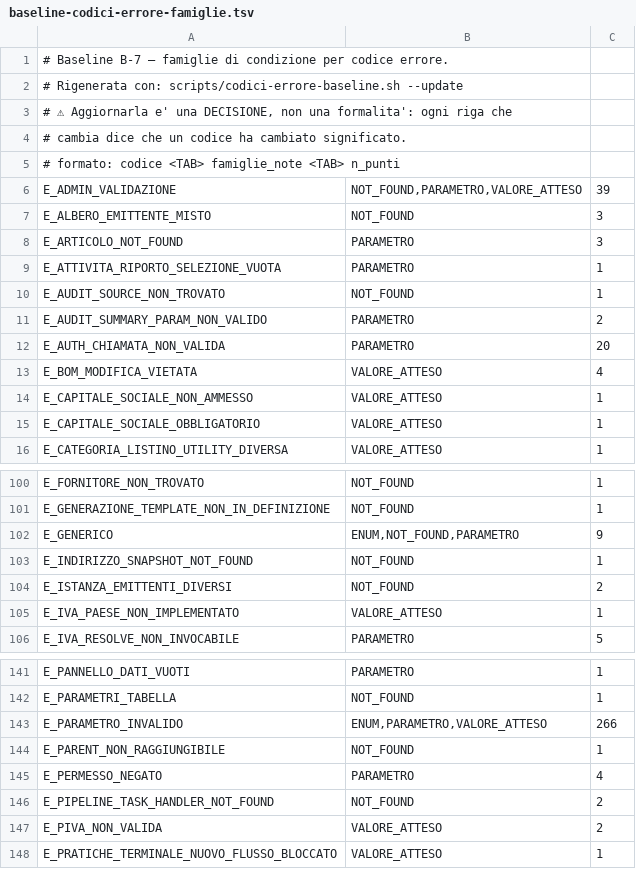
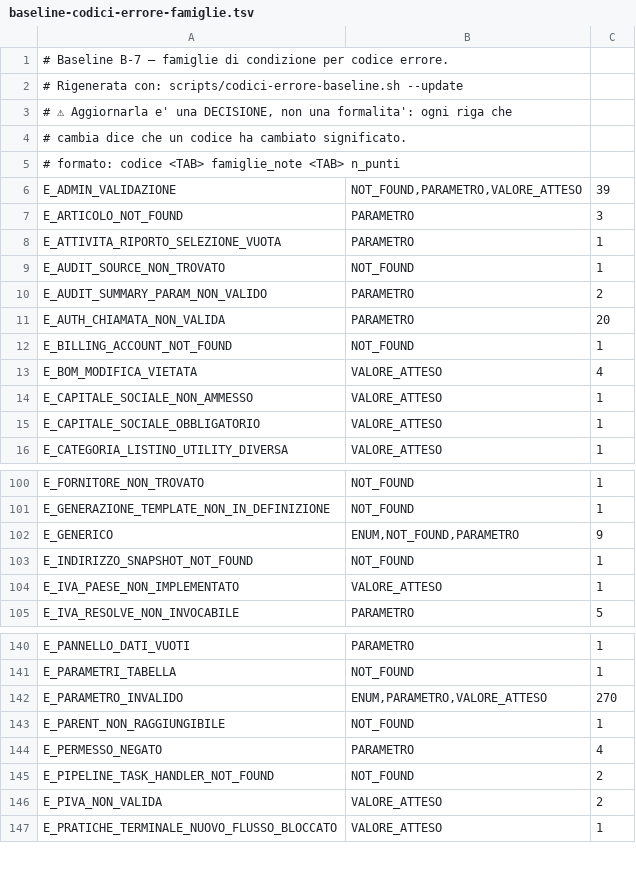
Before and after one commit to Tito-it/ZeroErp, a TSV file: db/baseline-codici-errore-famiglie.tsv, drawn as a sheet; only a part is shown, gaps mark what is left out.

```diff
--- a/db/baseline-codici-errore-famiglie.tsv
+++ b/db/baseline-codici-errore-famiglie.tsv
@@ -6,3 +6,2 @@
 E_ADMIN_VALIDAZIONE	NOT_FOUND,PARAMETRO,VALORE_ATTESO	39
-E_ALBERO_EMITTENTE_MISTO	NOT_FOUND	3
 E_ARTICOLO_NOT_FOUND	PARAMETRO	3
@@ -12,2 +11,3 @@ E_AUDIT_SUMMARY_PARAM_NON_VALIDO	PARAMETRO	2
 E_AUTH_CHIAMATA_NON_VALIDA	PARAMETRO	20
+E_BILLING_ACCOUNT_NOT_FOUND	NOT_FOUND	1
 E_BOM_MODIFICA_VIETATA	VALORE_ATTESO	4
@@ -103,3 +103,2 @@ E_GENERICO	ENUM,NOT_FOUND,PARAMETRO	9
 E_INDIRIZZO_SNAPSHOT_NOT_FOUND	NOT_FOUND	1
-E_ISTANZA_EMITTENTI_DIVERSI	NOT_FOUND	2
 E_IVA_PAESE_NON_IMPLEMENTATO	VALORE_ATTESO	1
@@ -142,3 +141,3 @@ E_PANNELLO_DATI_VUOTI	PARAMETRO	1
 E_PARAMETRI_TABELLA	NOT_FOUND	1
-E_PARAMETRO_INVALIDO	ENUM,PARAMETRO,VALORE_ATTESO	266
+E_PARAMETRO_INVALIDO	ENUM,PARAMETRO,VALORE_ATTESO	270
 E_PARENT_NON_RAGGIUNGIBILE	NOT_FOUND	1
```
Also changed, not shown: db/changelog/migrations_v2/80_data/sql/config/codici_errore.csv, db/changelog/migrations_v2/80_data/sql/config/messaggi_errore.csv, 5 other files.
